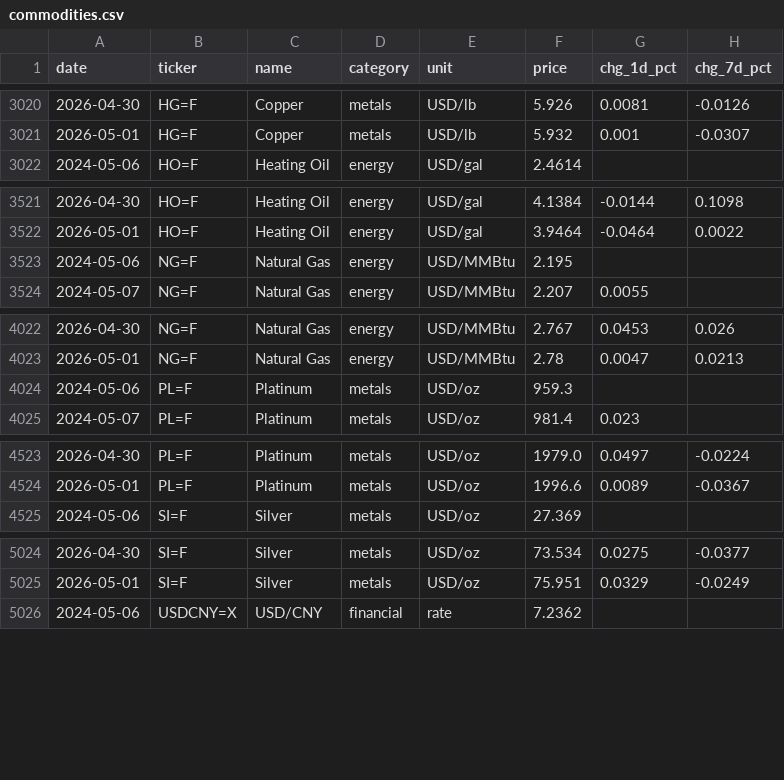
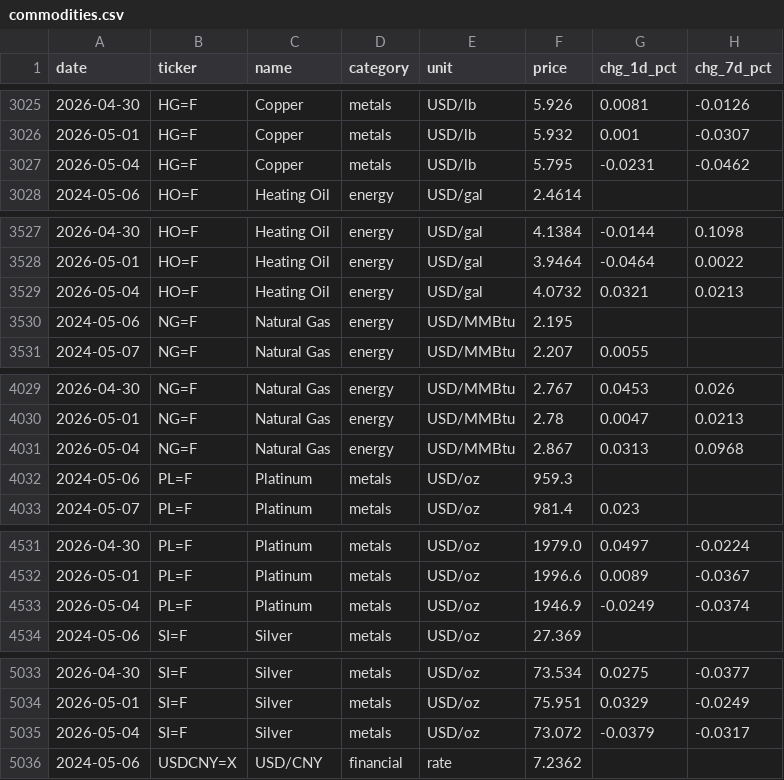
Before and after one commit to serkvay13/nerai-hub, a CSV file: commodities.csv, drawn as a sheet; only a part is shown, gaps mark what is left out; the diff covers the shown part only.

```diff
--- a/commodities.csv
+++ b/commodities.csv
@@ -3021,2 +3026,3 @@ date,ticker,name,category,unit,price,chg_1d_pct,chg_7d_pct
 2026-05-01,HG=F,Copper,metals,USD/lb,5.932,0.001,-0.0307
+2026-05-04,HG=F,Copper,metals,USD/lb,5.795,-0.0231,-0.0462
 2024-05-06,HO=F,Heating Oil,energy,USD/gal,2.4614,,
@@ -3522,2 +3528,3 @@ date,ticker,name,category,unit,price,chg_1d_pct,chg_7d_pct
 2026-05-01,HO=F,Heating Oil,energy,USD/gal,3.9464,-0.0464,0.0022
+2026-05-04,HO=F,Heating Oil,energy,USD/gal,4.0732,0.0321,0.0213
 2024-05-06,NG=F,Natural Gas,energy,USD/MMBtu,2.195,,
@@ -4023,2 +4030,3 @@ date,ticker,name,category,unit,price,chg_1d_pct,chg_7d_pct
 2026-05-01,NG=F,Natural Gas,energy,USD/MMBtu,2.78,0.0047,0.0213
+2026-05-04,NG=F,Natural Gas,energy,USD/MMBtu,2.867,0.0313,0.0968
 2024-05-06,PL=F,Platinum,metals,USD/oz,959.3,,
@@ -4524,2 +4532,3 @@ date,ticker,name,category,unit,price,chg_1d_pct,chg_7d_pct
 2026-05-01,PL=F,Platinum,metals,USD/oz,1996.6,0.0089,-0.0367
+2026-05-04,PL=F,Platinum,metals,USD/oz,1946.9,-0.0249,-0.0374
 2024-05-06,SI=F,Silver,metals,USD/oz,27.369,,
@@ -5025,2 +5034,3 @@ date,ticker,name,category,unit,price,chg_1d_pct,chg_7d_pct
 2026-05-01,SI=F,Silver,metals,USD/oz,75.951,0.0329,-0.0249
+2026-05-04,SI=F,Silver,metals,USD/oz,73.072,-0.0379,-0.0317
 2024-05-06,USDCNY=X,USD/CNY,financial,rate,7.2362,,
```
Also changed, not shown: 13 added rows elsewhere in this file, 1 other file.
